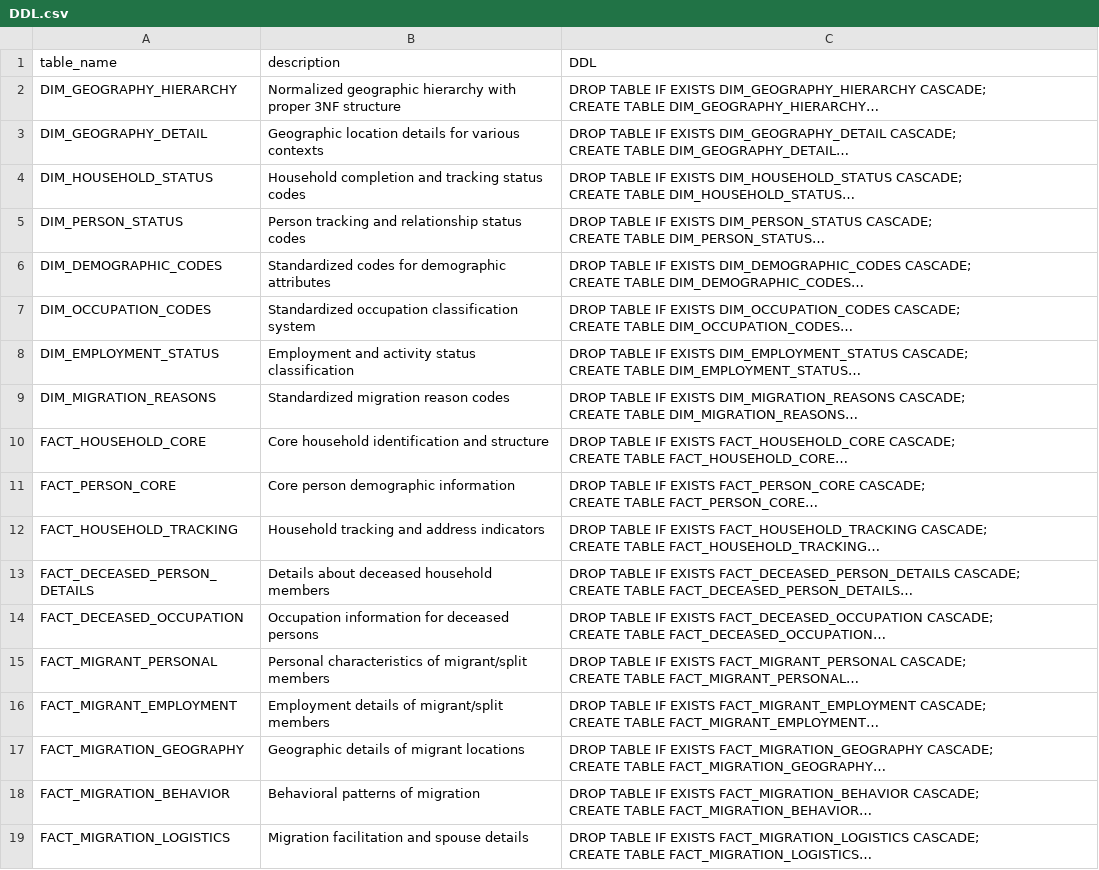
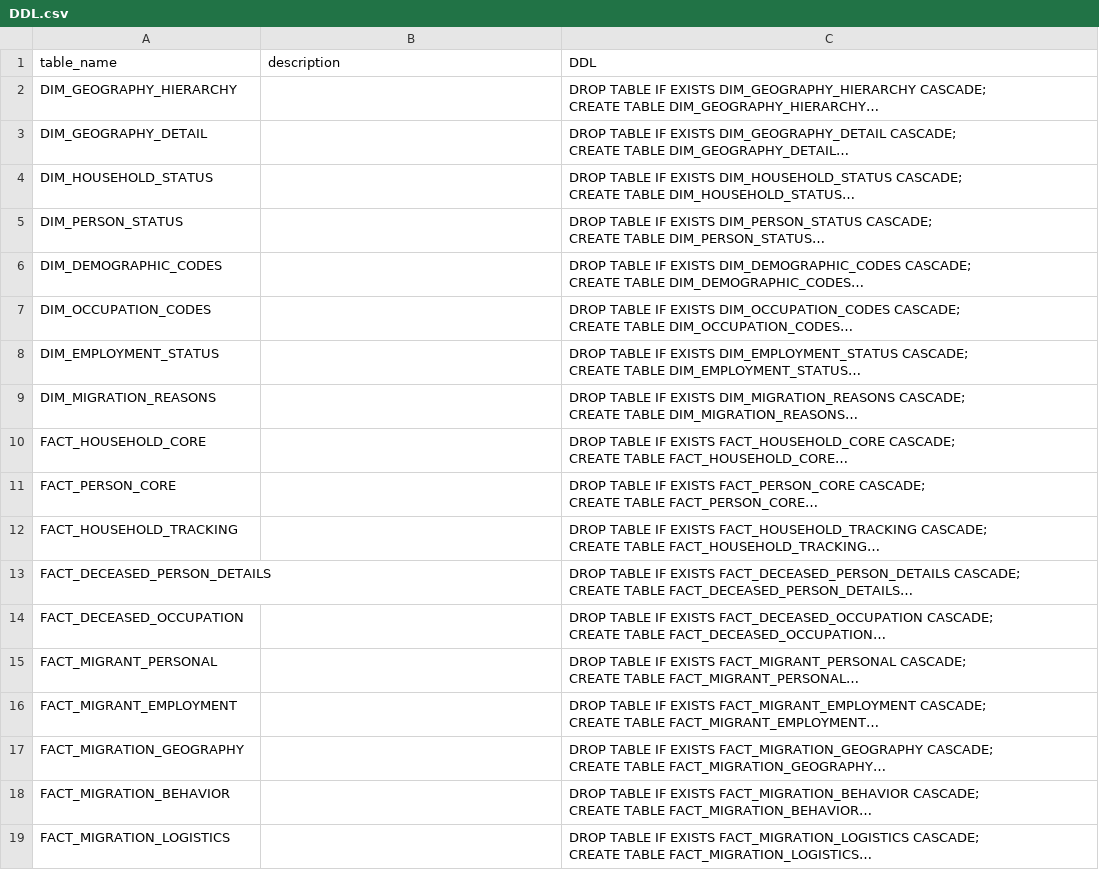
Before and after one commit to AviralDawar/multilingualText2Sql-Indic-, a CSV file: databases/INDIA_IHDS_2011_TRACKING_SURVEY/INDIA_IHDS_2011_TRACKING_SURVEY/DDL.csv, drawn as a sheet; long unchanged cells end in …; the diff names each change by its address in the sheet, - before the commit and + after, or states it on an @@ line.

```diff
--- a/databases/INDIA_IHDS_2011_TRACKING_SURVEY/INDIA_IHDS_2011_TRACKING_SURVEY/DDL.csv
+++ b/databases/INDIA_IHDS_2011_TRACKING_SURVEY/INDIA_IHDS_2011_TRACKING_SURVEY/DDL.csv
-B2 (description): Normalized geographic hierarchy with proper 3NF structure
+B2 (description): (empty)
-B3 (description): Geographic location details for various contexts
+B3 (description): (empty)
-B4 (description): Household completion and tracking status codes
+B4 (description): (empty)
-B5 (description): Person tracking and relationship status codes
+B5 (description): (empty)
-B6 (description): Standardized codes for demographic attributes
+B6 (description): (empty)
-B7 (description): Standardized occupation classification system
+B7 (description): (empty)
-B8 (description): Employment and activity status classification
+B8 (description): (empty)
-B9 (description): Standardized migration reason codes
+B9 (description): (empty)
-B10 (description): Core household identification and structure
+B10 (description): (empty)
-B11 (description): Core person demographic information
+B11 (description): (empty)
-B12 (description): Household tracking and address indicators
+B12 (description): (empty)
-B13 (description): Details about deceased household members
+B13 (description): (empty)
-B14 (description): Occupation information for deceased persons
+B14 (description): (empty)
-B15 (description): Personal characteristics of migrant/split members
+B15 (description): (empty)
-B16 (description): Employment details of migrant/split members
+B16 (description): (empty)
-B17 (description): Geographic details of migrant locations
+B17 (description): (empty)
-B18 (description): Behavioral patterns of migration
+B18 (description): (empty)
-B19 (description): Migration facilitation and spouse details
+B19 (description): (empty)
```
Also changed, not shown: databases/INDIA_Economic_Census_Firms/INDIA_Economic_Census_Firms/DDL.csv, databases/INDIA_NWMP_Water_Quality_Data/INDIA_NWMP_Water_Quality_Data/DDL.csv, 40 other files.
